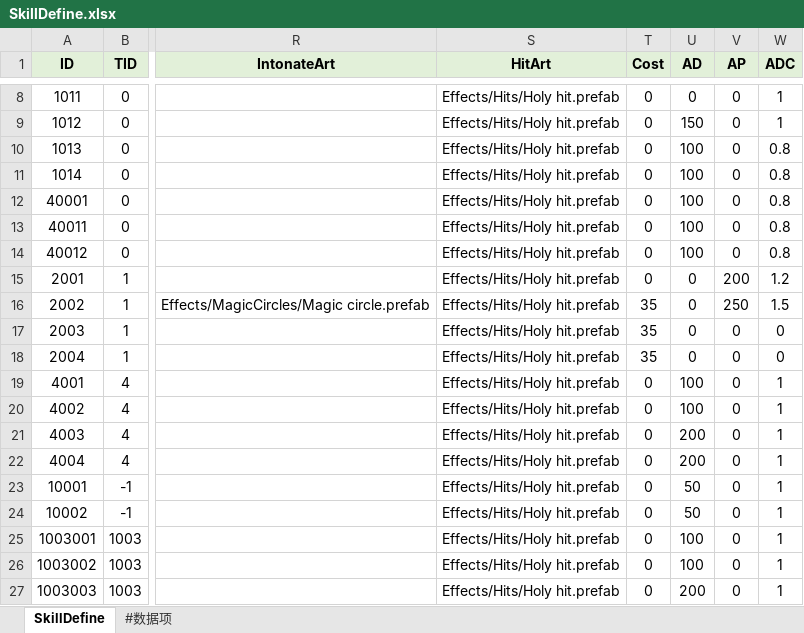
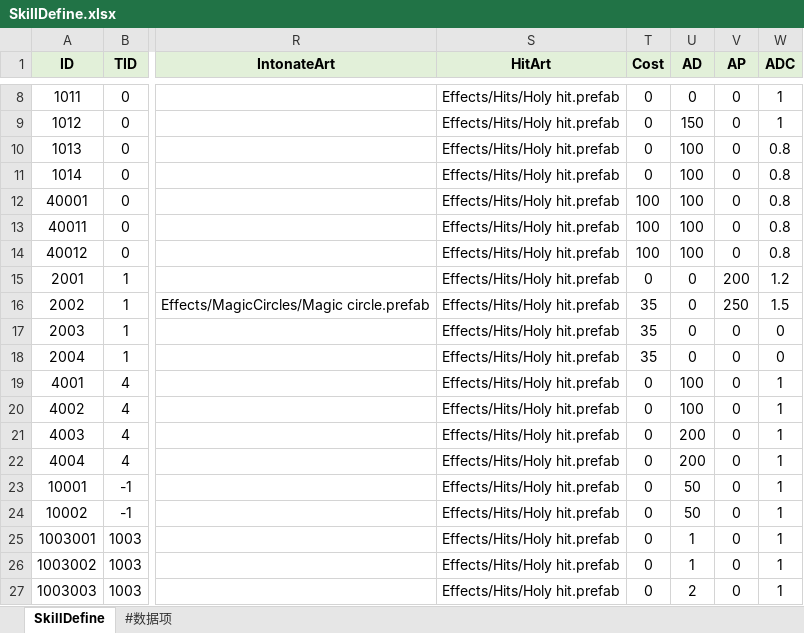
Before and after one commit to lianglllll/MMORPG, an Excel workbook: Tools/excel2json/excel/SkillDefine.xlsx, sheet SkillDefine, drawn as a sheet; only a part is shown, gaps mark what is left out; values as stored, in another font and other column widths than the file's, no borders; the diff names each change by its address in the sheet, - before the commit and + after, or states it on an @@ line.

```diff
--- a/Tools/excel2json/excel/SkillDefine.xlsx (sheet SkillDefine)
+++ b/Tools/excel2json/excel/SkillDefine.xlsx (sheet SkillDefine)
-T12:T14 (Cost): 0
+T12:T14 (Cost): 100
-U25:U26 (AD): 100
+U25:U26 (AD): 1
-U27 (AD): 200
+U27 (AD): 2
```
Also changed, not shown: Tools/excel2json/excel/SpawnDefine.xlsx, Tools/excel2json/excel/UnitDefine.xlsx, 47 other files.
